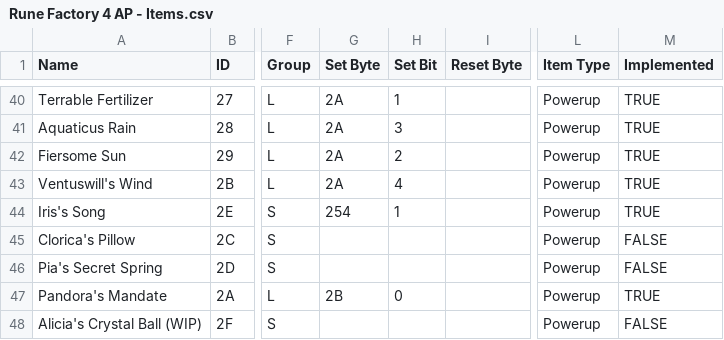
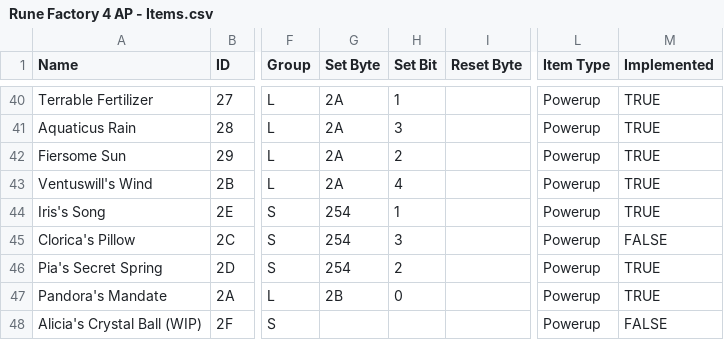
Before and after one commit to Happyhappyism/Rune-Factory-4-Archipelago, a CSV file: data/Rune Factory 4 AP - Items.csv, drawn as a sheet; only a part is shown, gaps mark what is left out; the diff names each change by its address in the sheet, - before the commit and + after, or states it on an @@ line.

Commit message:
Fixes
## Features
- Added Pia's Secret Spring item

## Fixes
- Mushrooms now get sent to the fridge
- Fixed an issue where if a trupin hint was exactly 64 characters long it would fail
- Fixed an issue where trupin hints would fail with when combined with non rune factory 4 locations
- Fixed an issue with deathlink

## Changes
- /Timespeed command was shortened to /ts

## Internal
- Added context type checking in client lib

```diff
--- a/data/Rune Factory 4 AP - Items.csv
+++ b/data/Rune Factory 4 AP - Items.csv
-G45:G46 (Set Byte): (empty)
+G45:G46 (Set Byte): 254
-H45 (Set Bit): (empty)
+H45 (Set Bit): 3
-H46 (Set Bit): (empty)
+H46 (Set Bit): 2
-M46 (Implemented): FALSE
+M46 (Implemented): TRUE
```
Also changed, not shown: 5 other files.
